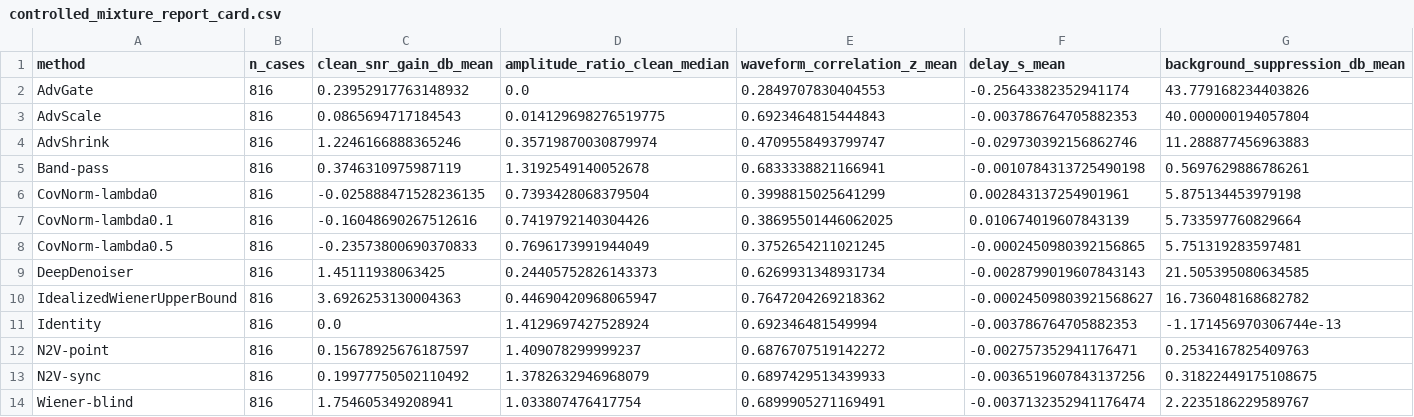
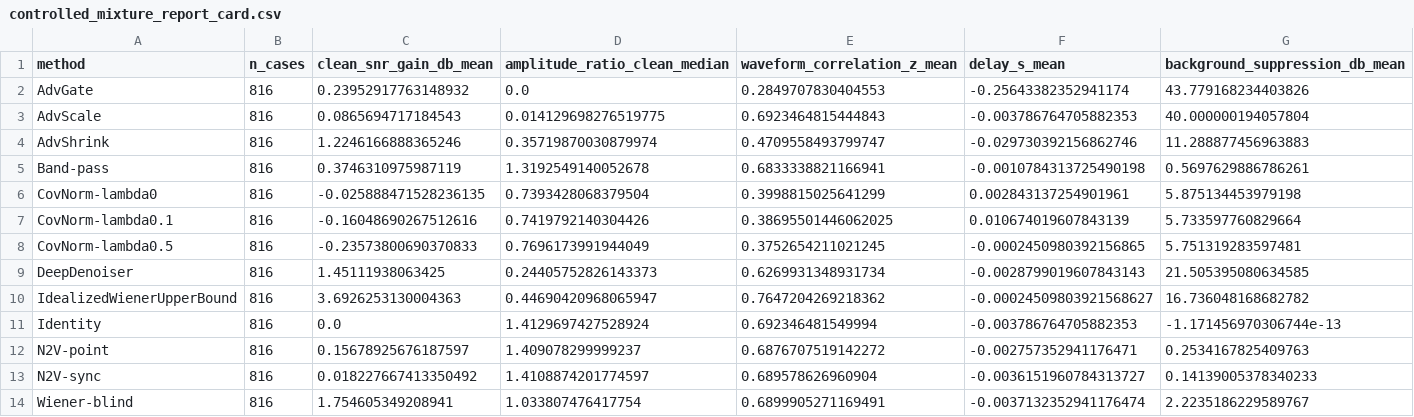
Before and after one commit to GANjj01/seismic-denoising-evaluation-protocol, a CSV file: data/results/report_cards/controlled_mixture_report_card.csv, drawn as a sheet.

```diff
--- a/data/results/report_cards/controlled_mixture_report_card.csv
+++ b/data/results/report_cards/controlled_mixture_report_card.csv
@@ -12,3 +12,3 @@ Identity,816,0.0,1.4129697427528924,0.692346481549994,-0.003786764705882353,-1.1
 N2V-point,816,0.15678925676187597,1.409078299999237,0.6876707519142272,-0.002757352941176471,0.2534167825409763
-N2V-sync,816,0.19977750502110492,1.3782632946968079,0.6897429513439933,-0.0036519607843137256,0.31822449175108675
+N2V-sync,816,0.018227667413350492,1.4108874201774597,0.689578626960904,-0.0036151960784313727,0.14139005378340233
 Wiener-blind,816,1.754605349208941,1.033807476417754,0.6899905271169491,-0.0037132352941176474,2.2235186229589767
```
Also changed, not shown: data/results/report_cards/station_bootstrap_contrasts.csv, 10 other files.
